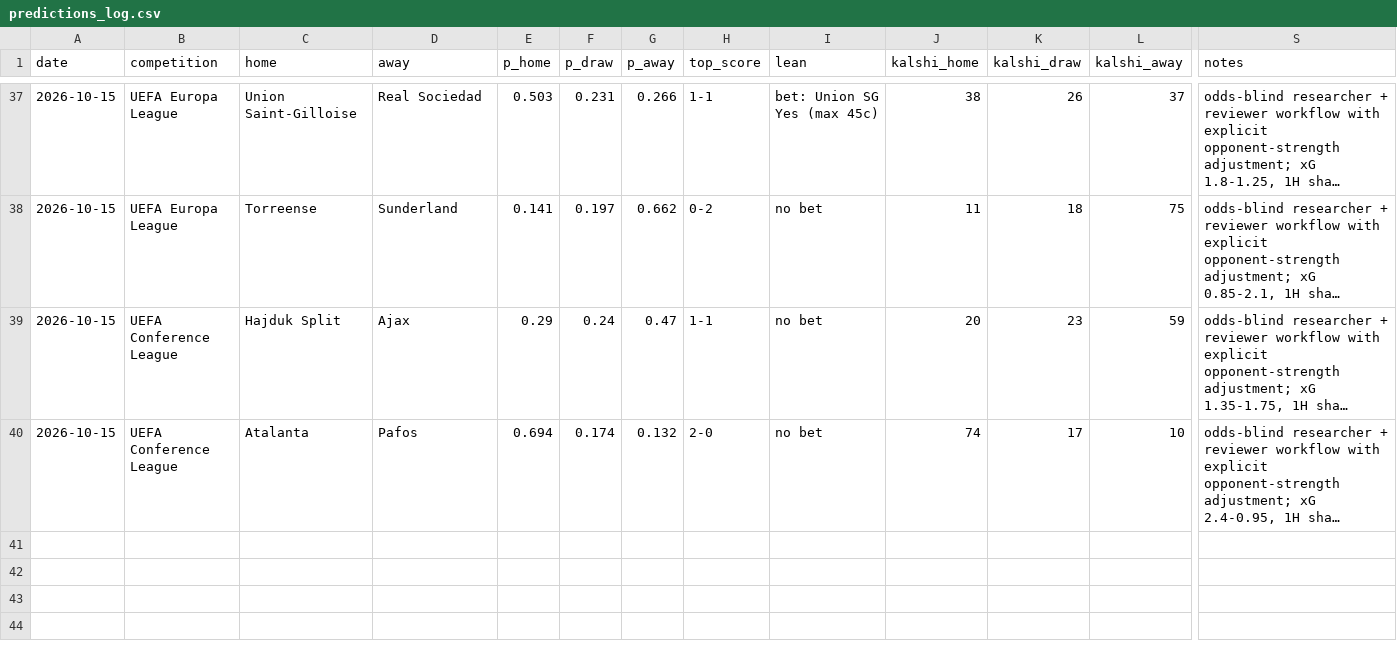
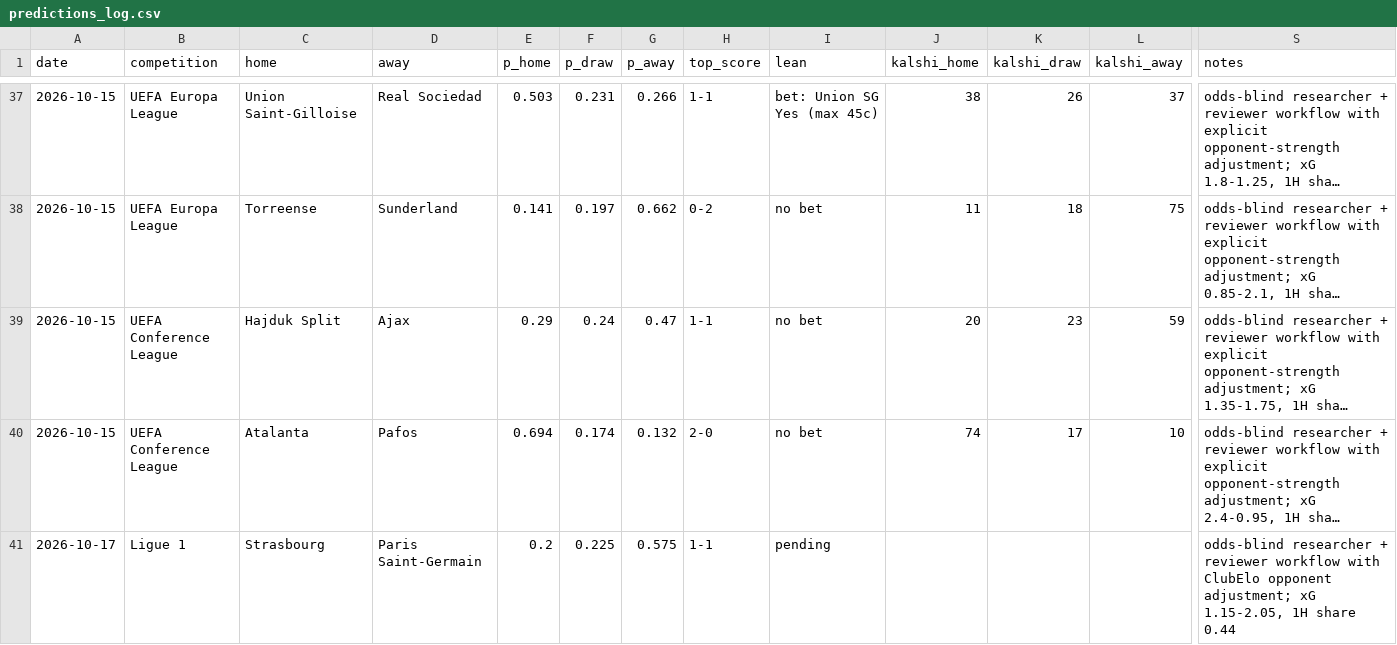
Before and after one commit to bobaoxu2001/Quantitative-Finance, a CSV file: football/predictions_log.csv, drawn as a sheet; only a part is shown, gaps mark what is left out; long unchanged cells end in …; rows hold the shown columns only; the diff names each change by its address in the sheet, - before the commit and + after, or states it on an @@ line.

```diff
--- a/football/predictions_log.csv
+++ b/football/predictions_log.csv
+row 41: 2026-10-17 | Ligue 1 | Strasbourg | Paris Saint-Germain | 0.2 | 0.225 | 0.575 | 1-1 | pending |  |  |  | odds-blind researcher + reviewer workflow with ClubElo opponent adjustment; xG 1.15-2.05, 1H share 0.44
```
